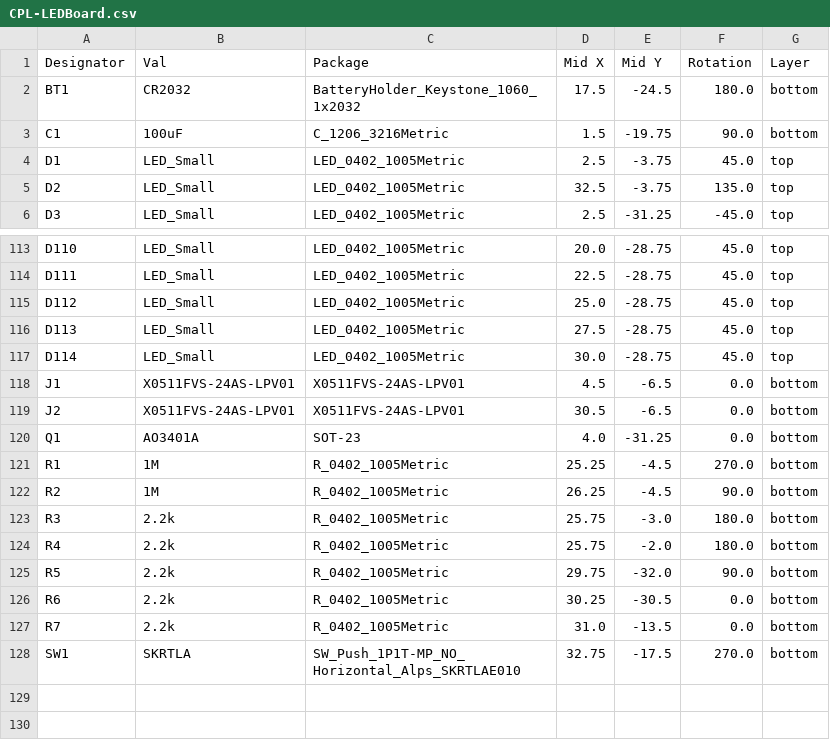
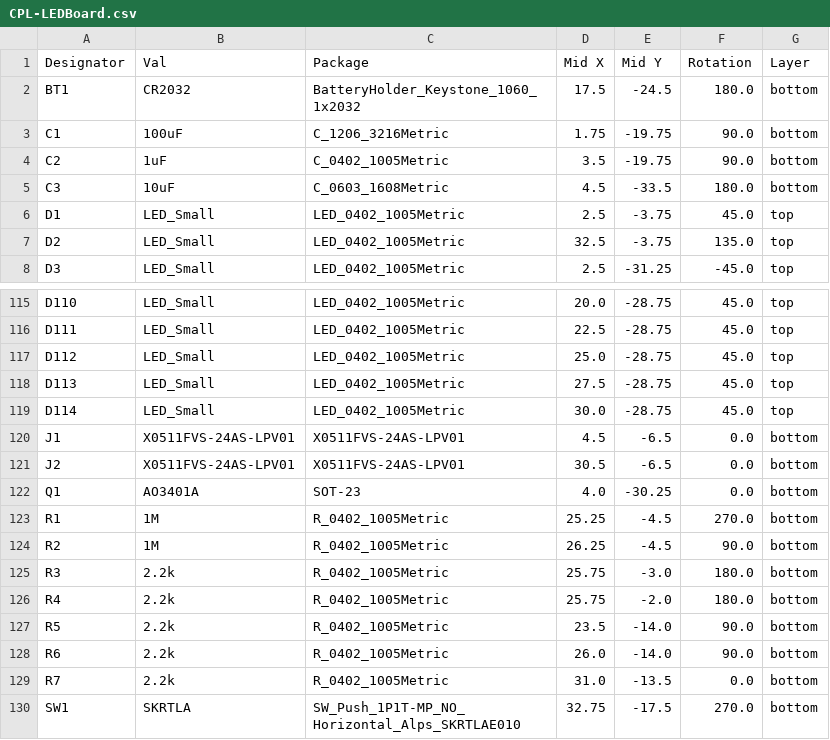
Before and after one commit to eggsampler/WordWatch-hardware, a CSV file: LEDBoard/jlcpcb/production_files/CPL-LEDBoard.csv, drawn as a sheet; only a part is shown, gaps mark what is left out.

```diff
--- a/LEDBoard/jlcpcb/production_files/CPL-LEDBoard.csv
+++ b/LEDBoard/jlcpcb/production_files/CPL-LEDBoard.csv
@@ -2,3 +2,5 @@ Designator,Val,Package,Mid X,Mid Y,Rotation,Layer
 BT1,CR2032,BatteryHolder_Keystone_1060_1x2032,17.5,-24.5,180.0,bottom
-C1,100uF,C_1206_3216Metric,1.5,-19.75,90.0,bottom
+C1,100uF,C_1206_3216Metric,1.75,-19.75,90.0,bottom
+C2,1uF,C_0402_1005Metric,3.5,-19.75,90.0,bottom
+C3,10uF,C_0603_1608Metric,4.5,-33.5,180.0,bottom
 D1,LED_Small,LED_0402_1005Metric,2.5,-3.75,45.0,top
@@ -119,3 +121,3 @@ J1,X0511FVS-24AS-LPV01,X0511FVS-24AS-LPV01,4.5,-6.5,0.0,bottom
 J2,X0511FVS-24AS-LPV01,X0511FVS-24AS-LPV01,30.5,-6.5,0.0,bottom
-Q1,AO3401A,SOT-23,4.0,-31.25,0.0,bottom
+Q1,AO3401A,SOT-23,4.0,-30.25,0.0,bottom
 R1,1M,R_0402_1005Metric,25.25,-4.5,270.0,bottom
@@ -124,4 +126,4 @@ R3,2.2k,R_0402_1005Metric,25.75,-3.0,180.0,bottom
 R4,2.2k,R_0402_1005Metric,25.75,-2.0,180.0,bottom
-R5,2.2k,R_0402_1005Metric,29.75,-32.0,90.0,bottom
-R6,2.2k,R_0402_1005Metric,30.25,-30.5,0.0,bottom
+R5,2.2k,R_0402_1005Metric,23.5,-14.0,90.0,bottom
+R6,2.2k,R_0402_1005Metric,26.0,-14.0,90.0,bottom
 R7,2.2k,R_0402_1005Metric,31.0,-13.5,0.0,bottom
```
Also changed, not shown: LEDBoard/jlcpcb/production_files/BOM-LEDBoard.csv, 44 other files.
